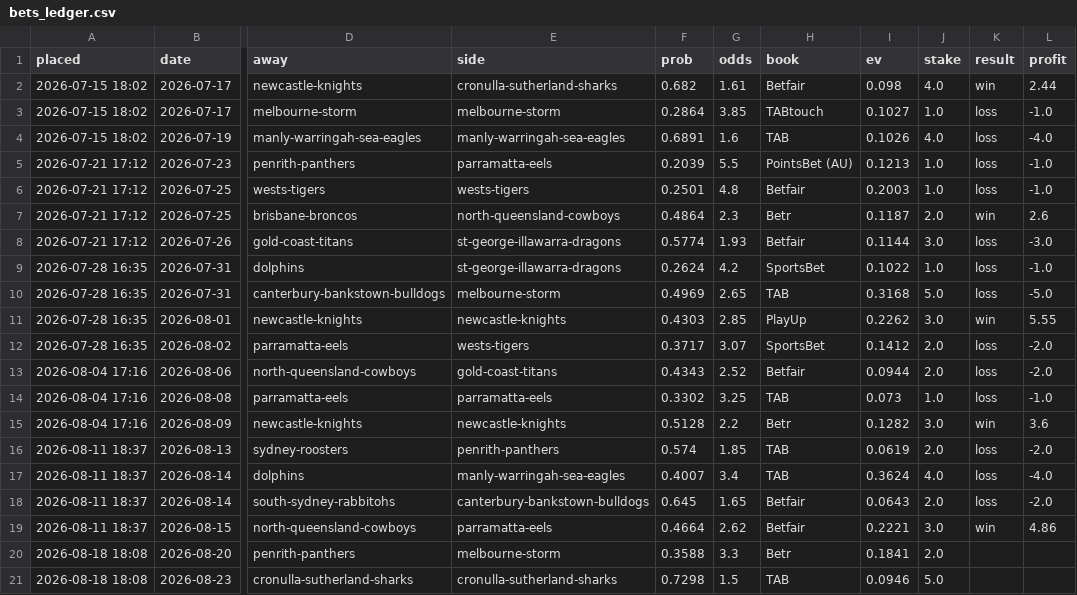
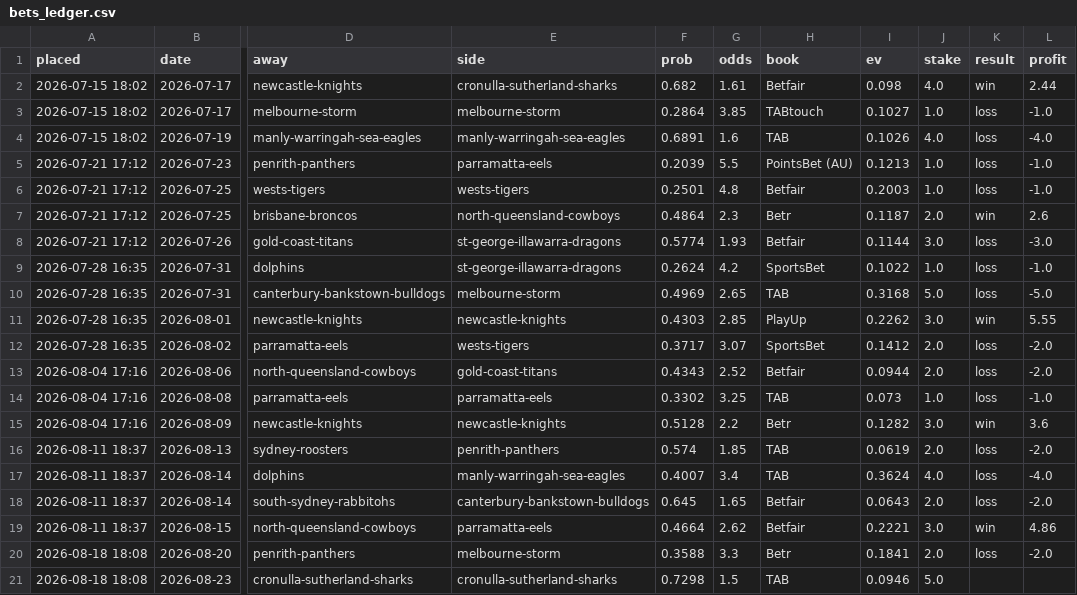
Before and after one commit to Mr-XMS/nrl-model, a CSV file: bets_ledger.csv, drawn as a sheet; only a part is shown, gaps mark what is left out; the diff names each change by its address in the sheet, - before the commit and + after, or states it on an @@ line.

```diff
--- a/bets_ledger.csv
+++ b/bets_ledger.csv
-K20 (result): (empty)
+K20 (result): loss
-L20 (profit): (empty)
+L20 (profit): -2.0
```
Also changed, not shown: nrl_results.csv, predictions.csv, 12 other files.
